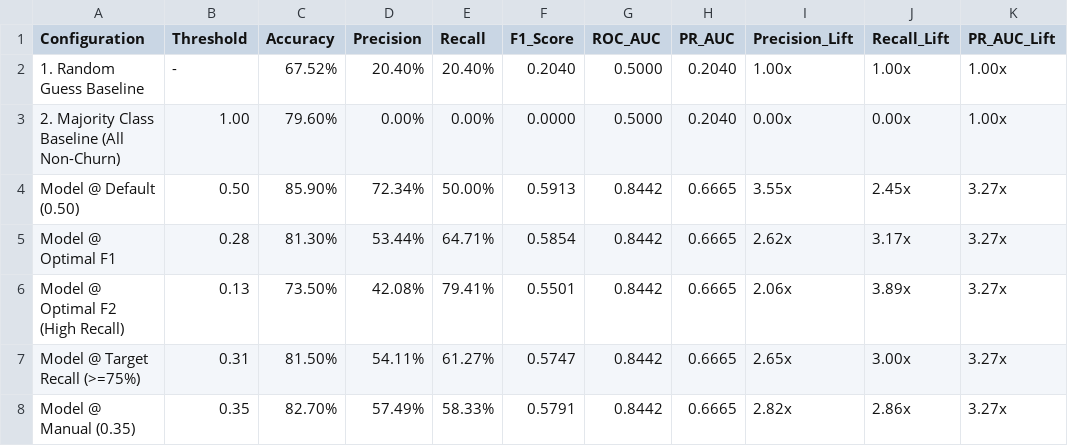
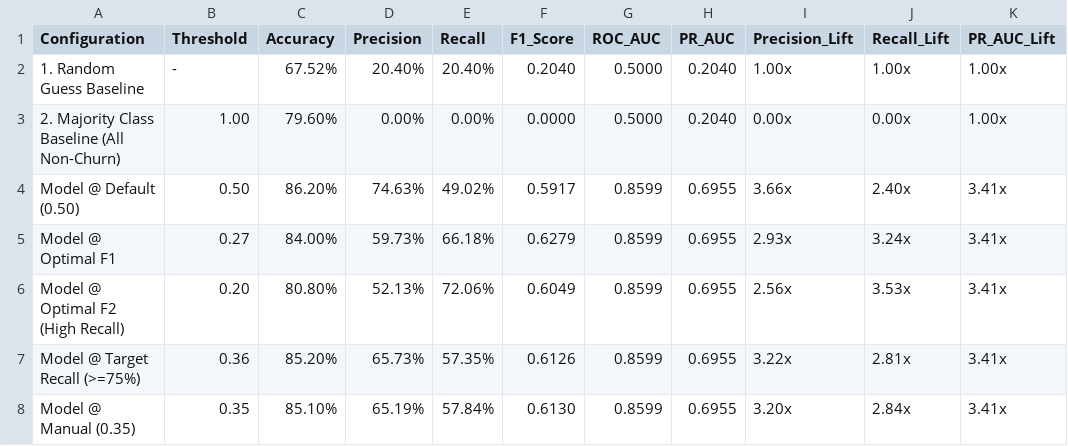
Before and after one commit to maythepd/intro-to-ba, a CSV file: results/xgboost/xgboost_baseline_lift_comparison.csv, drawn as a sheet.

```diff
--- a/results/xgboost/xgboost_baseline_lift_comparison.csv
+++ b/results/xgboost/xgboost_baseline_lift_comparison.csv
@@ -3,6 +3,6 @@ Configuration,Threshold,Accuracy,Precision,Recall,F1_Score,ROC_AUC,PR_AUC,Precis
 2. Majority Class Baseline (All Non-Churn),1.00,79.60%,0.00%,0.00%,0.0000,0.5000,0.2040,0.00x,0.00x,1.00x
-Model @ Default (0.50),0.50,85.90%,72.34%,50.00%,0.5913,0.8442,0.6665,3.55x,2.45x,3.27x
-Model @ Optimal F1,0.28,81.30%,53.44%,64.71%,0.5854,0.8442,0.6665,2.62x,3.17x,3.27x
-Model @ Optimal F2 (High Recall),0.13,73.50%,42.08%,79.41%,0.5501,0.8442,0.6665,2.06x,3.89x,3.27x
-Model @ Target Recall (>=75%),0.31,81.50%,54.11%,61.27%,0.5747,0.8442,0.6665,2.65x,3.00x,3.27x
-Model @ Manual (0.35),0.35,82.70%,57.49%,58.33%,0.5791,0.8442,0.6665,2.82x,2.86x,3.27x
+Model @ Default (0.50),0.50,86.20%,74.63%,49.02%,0.5917,0.8599,0.6955,3.66x,2.40x,3.41x
+Model @ Optimal F1,0.27,84.00%,59.73%,66.18%,0.6279,0.8599,0.6955,2.93x,3.24x,3.41x
+Model @ Optimal F2 (High Recall),0.20,80.80%,52.13%,72.06%,0.6049,0.8599,0.6955,2.56x,3.53x,3.41x
+Model @ Target Recall (>=75%),0.36,85.20%,65.73%,57.35%,0.6126,0.8599,0.6955,3.22x,2.81x,3.41x
+Model @ Manual (0.35),0.35,85.10%,65.19%,57.84%,0.6130,0.8599,0.6955,3.20x,2.84x,3.41x
```
Also changed, not shown: results/xgboost/xgboost_decile_lift_table.csv, results/xgboost/xgboost_feature_importance_all.csv, 57 other files.
